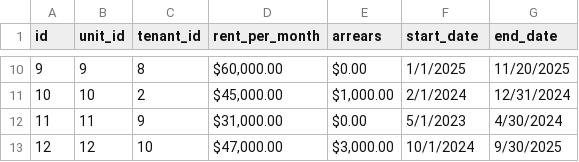
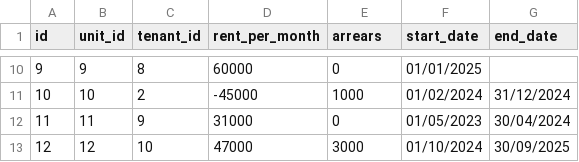
Before and after one commit to AlphaTheDog/NWRealite, a CSV file: Data in CSV/leases.csv, drawn as a sheet; only a part is shown, gaps mark what is left out; the diff covers the shown part only.

```diff
--- a/Data in CSV/leases.csv
+++ b/Data in CSV/leases.csv
@@ -10,4 +10,4 @@ id,unit_id,tenant_id,  rent_per_month  ,arrears,start_date,end_date
-9,9,8,"$60,000.00 ",$0.00 ,1/1/2025,11/20/2025
-10,10,2,"$45,000.00 ","$1,000.00 ",2/1/2024,12/31/2024
-11,11,9,"$31,000.00 ",$0.00 ,5/1/2023,4/30/2024
-12,12,10,"$47,000.00 ","$3,000.00 ",10/1/2024,9/30/2025
+9,9,8,60000,0,01/01/2025,
+10,10,2,-45000,1000,01/02/2024,31/12/2024
+11,11,9,31000,0,01/05/2023,30/04/2024
+12,12,10,47000,3000,01/10/2024,30/09/2025
```
Also changed, not shown: 32 edited cells elsewhere in this file, 2 other files.
